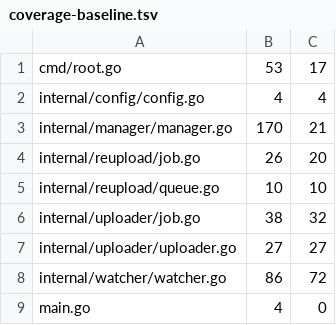
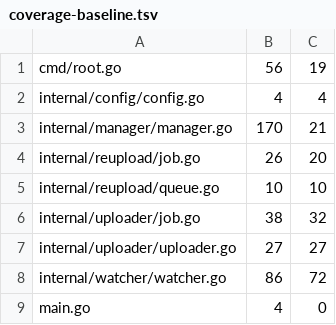
Before and after one commit to USA-RedDragon/nina-s3-uploader, a TSV file: .github/coverage-baseline.tsv, drawn as a sheet.

```diff
--- a/.github/coverage-baseline.tsv
+++ b/.github/coverage-baseline.tsv
@@ -1,2 +1,2 @@
-cmd/root.go	53	17
+cmd/root.go	56	19
 internal/config/config.go	4	4
```
Also changed, not shown: 1 other file.
